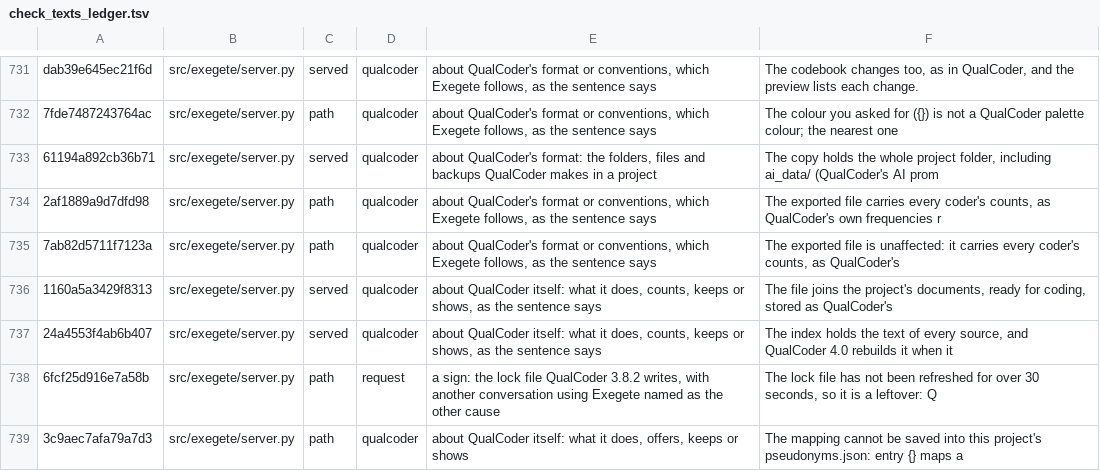
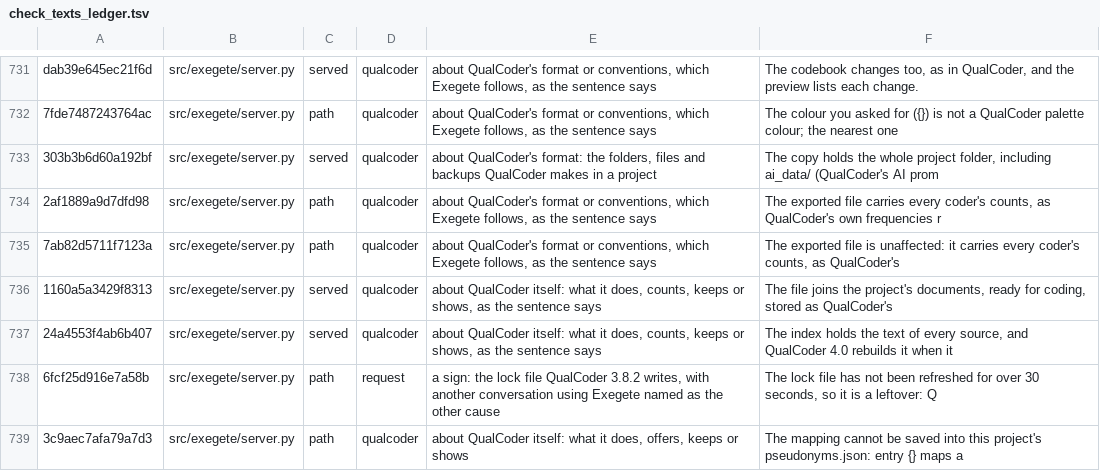
Before and after one commit to nicotem/exegete, a TSV file: scripts/check_texts_ledger.tsv, drawn as a sheet; only a part is shown, gaps mark what is left out.

```diff
--- a/scripts/check_texts_ledger.tsv
+++ b/scripts/check_texts_ledger.tsv
@@ -733,3 +733,3 @@ dab39e645ec21f6d	src/exegete/server.py	served	qualcoder	about QualCoder's format
 7fde7487243764ac	src/exegete/server.py	path	qualcoder	about QualCoder's format or conventions, which Exegete follows, as the sentence says	The colour you asked for ({}) is not a QualCoder palette colour; the nearest one
-61194a892cb36b71	src/exegete/server.py	served	qualcoder	about QualCoder's format: the folders, files and backups QualCoder makes in a project	The copy holds the whole project folder, including ai_data/ (QualCoder's AI prom
+303b3b6d60a192bf	src/exegete/server.py	served	qualcoder	about QualCoder's format: the folders, files and backups QualCoder makes in a project	The copy holds the whole project folder, including ai_data/ (QualCoder's AI prom
 2af1889a9d7dfd98	src/exegete/server.py	path	qualcoder	about QualCoder's format or conventions, which Exegete follows, as the sentence says	The exported file carries every coder's counts, as QualCoder's own frequencies r
```
Also changed, not shown: 7 other files.
